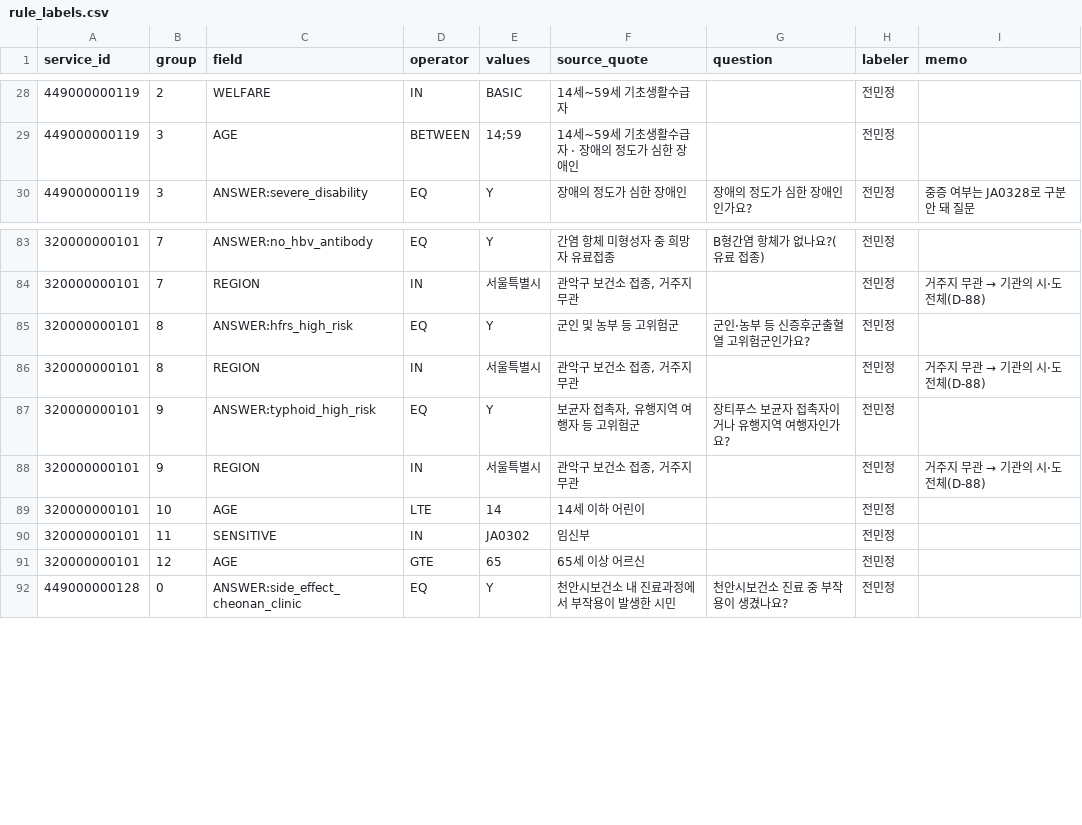
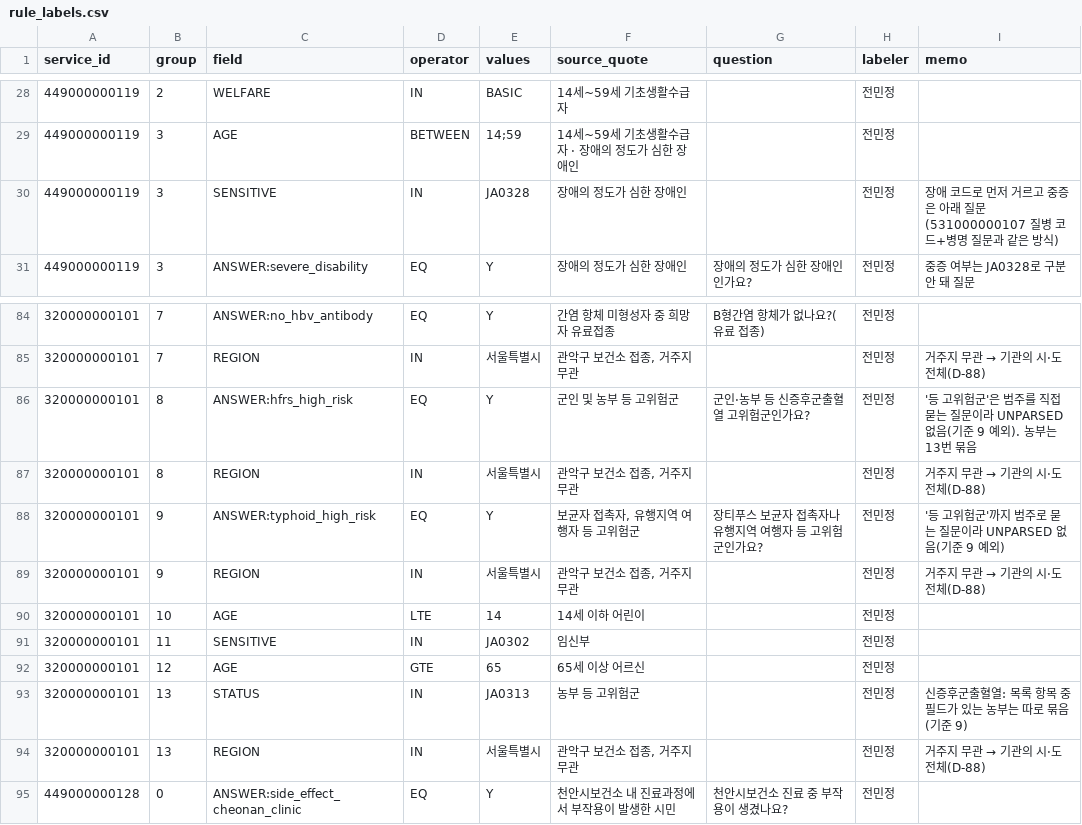
Before and after one commit to JavaSpring-TeamB/bokdeongi, a CSV file: data-lab/rule_labels/rule_labels.csv, drawn as a sheet; only a part is shown, gaps mark what is left out; addresses are those after the commit; the diff names each change by its address in the sheet, - before the commit and + after, or states it on an @@ line.

Commit message:
data(DATA-03): 라벨 기준 9번 예외(D-98) 반영, 천안 중증장애인 장애 코드 추가

```diff
--- a/data-lab/rule_labels/rule_labels.csv
+++ b/data-lab/rule_labels/rule_labels.csv
+row 30: 449000000119 | 3 | SENSITIVE | IN | JA0328 | 장애의 정도가 심한 장애인 |  | 전민정 | 장애 코드로 먼저 거르고 중증은 아래 질문(531000000107 질병 코드+병명 질문과 같은 방식)
-I86 (memo): (empty)
+I86 (memo): '등 고위험군'은 범주를 직접 묻는 질문이라 UNPARSED 없음(기준 9 예외). 농부는 13번 묶음
-G88 (question): 장티푸스 보균자 접촉자이거나 유행지역 여행자인가요?
+G88 (question): 장티푸스 보균자 접촉자나 유행지역 여행자 등 고위험군인가요?
-I88 (memo): (empty)
+I88 (memo): '등 고위험군'까지 범주로 묻는 질문이라 UNPARSED 없음(기준 9 예외)
+row 93: 320000000101 | 13 | STATUS | IN | JA0313 | 농부 등 고위험군 |  | 전민정 | 신증후군출혈열: 목록 항목 중 필드가 있는 농부는 따로 묶음(기준 9)
+row 94: 320000000101 | 13 | REGION | IN | 서울특별시 | 관악구 보건소 접종, 거주지 무관 |  | 전민정 | 거주지 무관 → 기관의 시·도 전체(D-88)
```
Also changed, not shown: backend/src/main/resources/eligibility/label-rules.csv, 1 other file.
